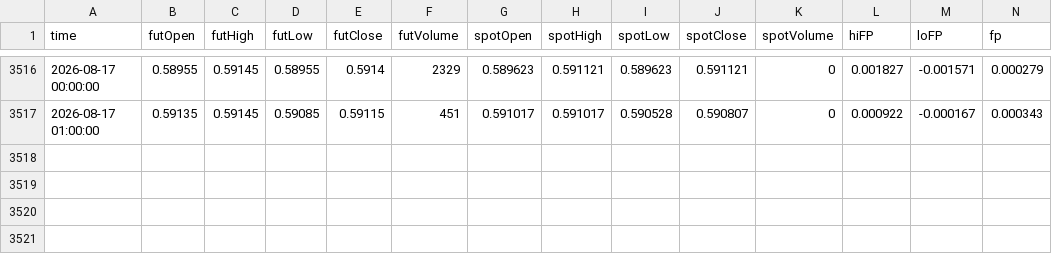
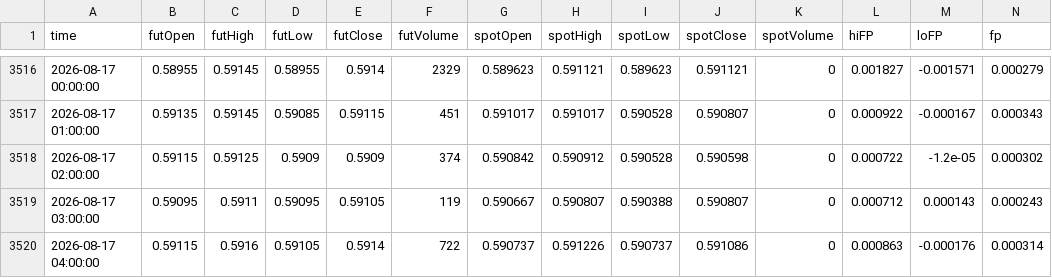
Before and after one commit to nata-coder-uz/futhist, a CSV file: 6N_2026_hourly.csv, drawn as a sheet; only a part is shown, gaps mark what is left out.

```diff
--- a/6N_2026_hourly.csv
+++ b/6N_2026_hourly.csv
@@ -3517 +3517,4 @@ time,futOpen,futHigh,futLow,futClose,futVolume,spotOpen,spotHigh,spotLow,spotClo
 2026-08-17 01:00:00,0.59135,0.59145,0.59085,0.59115,451,0.591017,0.591017,0.590528,0.590807,0,0.000922,-0.000167,0.000343
+2026-08-17 02:00:00,0.59115,0.59125,0.5909,0.5909,374,0.590842,0.590912,0.590528,0.590598,0,0.000722,-1.2e-05,0.000302
+2026-08-17 03:00:00,0.59095,0.5911,0.59095,0.59105,119,0.590667,0.590807,0.590388,0.590807,0,0.000712,0.000143,0.000243
+2026-08-17 04:00:00,0.59115,0.5916,0.59105,0.5914,722,0.590737,0.591226,0.590737,0.591086,0,0.000863,-0.000176,0.000314
```
Also changed, not shown: 6A_2026_hourly.csv, 6B_2026_hourly.csv, 15 other files.
